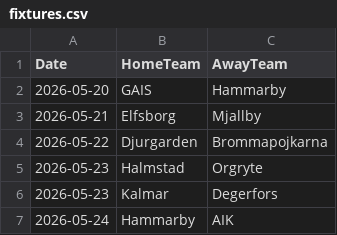
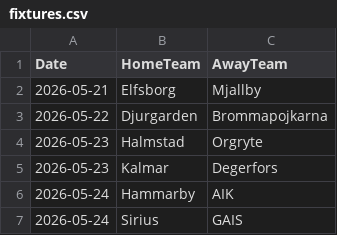
Before and after one commit to JCA374/allsvenskan-v2, a CSV file: data/clean/fixtures.csv, drawn as a sheet; only a part is shown; the shorter side is filled out with more unchanged rows; the diff names each change by its address in the sheet, - before the commit and + after, or states it on an @@ line.

```diff
--- a/data/clean/fixtures.csv
+++ b/data/clean/fixtures.csv
-row 2: 2026-05-20 | GAIS | Hammarby
```
Also changed, not shown: data/clean/upcoming_fixtures.csv, data/processed/team_stats.csv, 2 other files.
